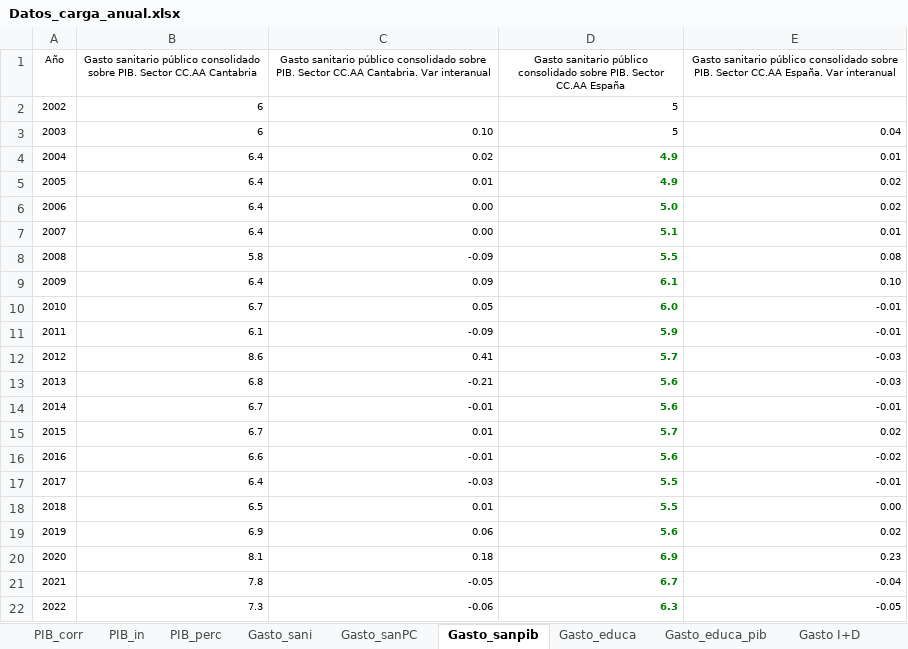
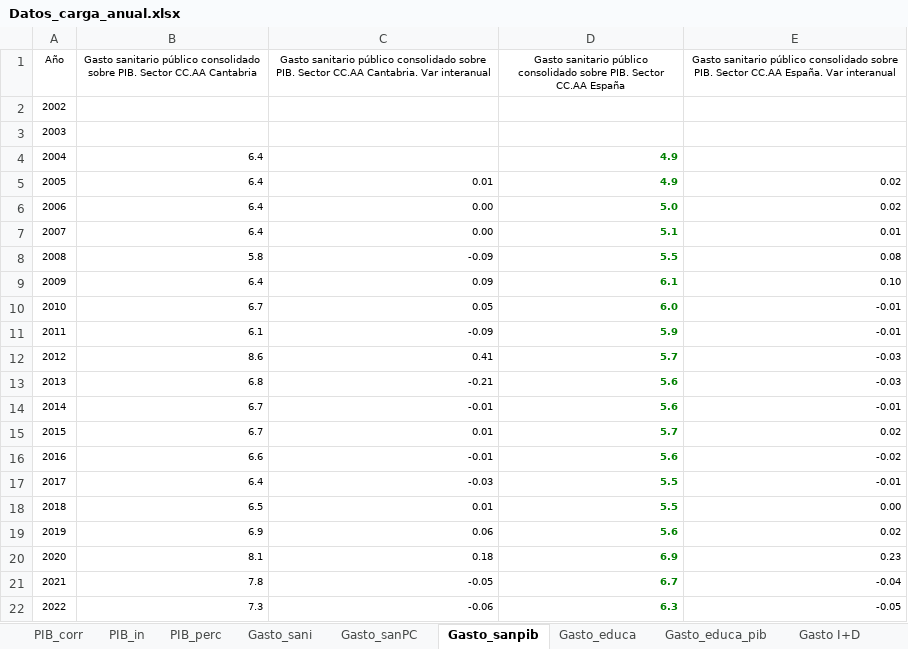
Before and after one commit to icane/economic-indicators, an Excel workbook: etl/data/input/Datos_carga_anual.xlsx, sheet Gasto_sanpib, drawn as a sheet; values as stored, in another font and other column widths than the file's, no borders; the diff names each change by its address in the sheet, - before the commit and + after, or states it on an @@ line.

```diff
--- a/etl/data/input/Datos_carga_anual.xlsx (sheet Gasto_sanpib)
+++ b/etl/data/input/Datos_carga_anual.xlsx (sheet Gasto_sanpib)
-B2:B3: 6
+B2:B3: (empty)
-D2:D3: 5
+D2:D3: (empty)
-C3: 0.10
+C3: (empty)
-E3: 0.04
+E3: (empty)
-C4: 0.02
+C4: (empty)
-E4: 0.01
+E4: (empty)
```
Also changed, not shown: sheet Gasto_sanPC, sheet Gasto_sani, etl/data/input/Datos_carga_mensual.xlsx, etl/data/input/Datos_carga_trimestral.xlsx, 14 other files.
